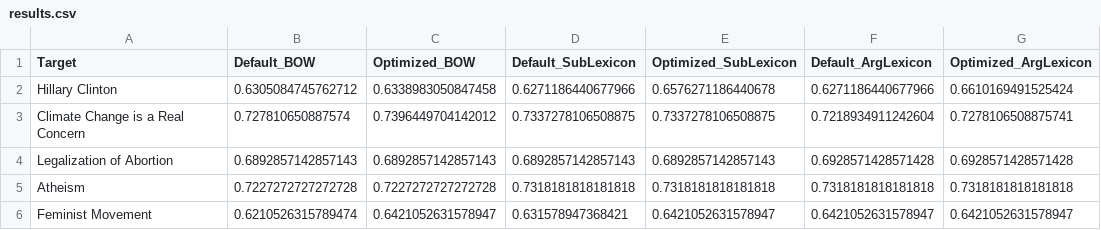
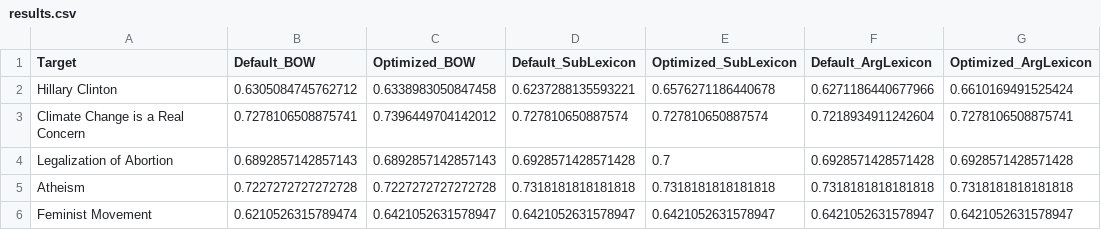
Before and after one commit to lilykaw/L545-B659-Final-Project, a CSV file: results.csv, drawn as a sheet; only a part is shown; the diff names each change by its address in the sheet, - before the commit and + after, or states it on an @@ line.

```diff
--- a/results.csv
+++ b/results.csv
-D2 (Default_SubLexicon): 0.6271186440677966
+D2 (Default_SubLexicon): 0.6237288135593221
-B3 (Default_BOW): 0.727810650887574
+B3 (Default_BOW): 0.7278106508875741
-D3 (Default_SubLexicon): 0.7337278106508875
+D3 (Default_SubLexicon): 0.727810650887574
-E3 (Optimized_SubLexicon): 0.7337278106508875
+E3 (Optimized_SubLexicon): 0.727810650887574
-D4 (Default_SubLexicon): 0.6892857142857143
+D4 (Default_SubLexicon): 0.6928571428571428
-E4 (Optimized_SubLexicon): 0.6892857142857143
+E4 (Optimized_SubLexicon): 0.7
-D6 (Default_SubLexicon): 0.631578947368421
+D6 (Default_SubLexicon): 0.6421052631578947
```
Also changed, not shown: 5 other files.
